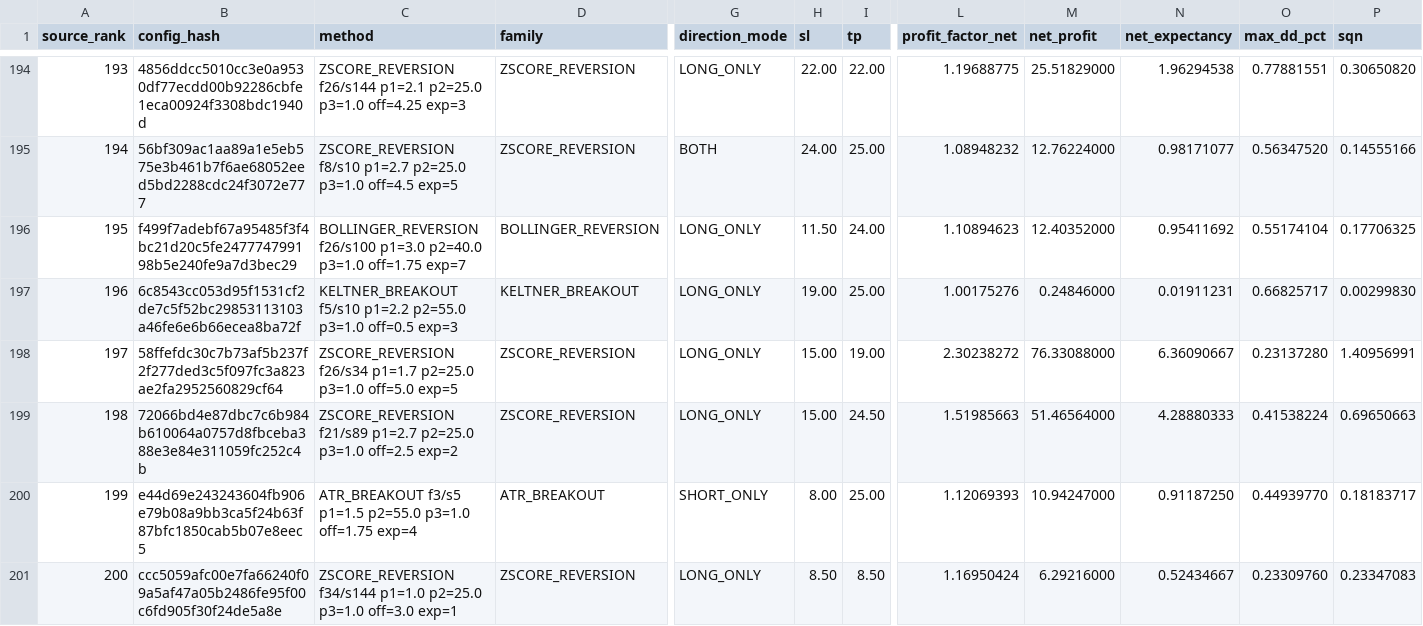
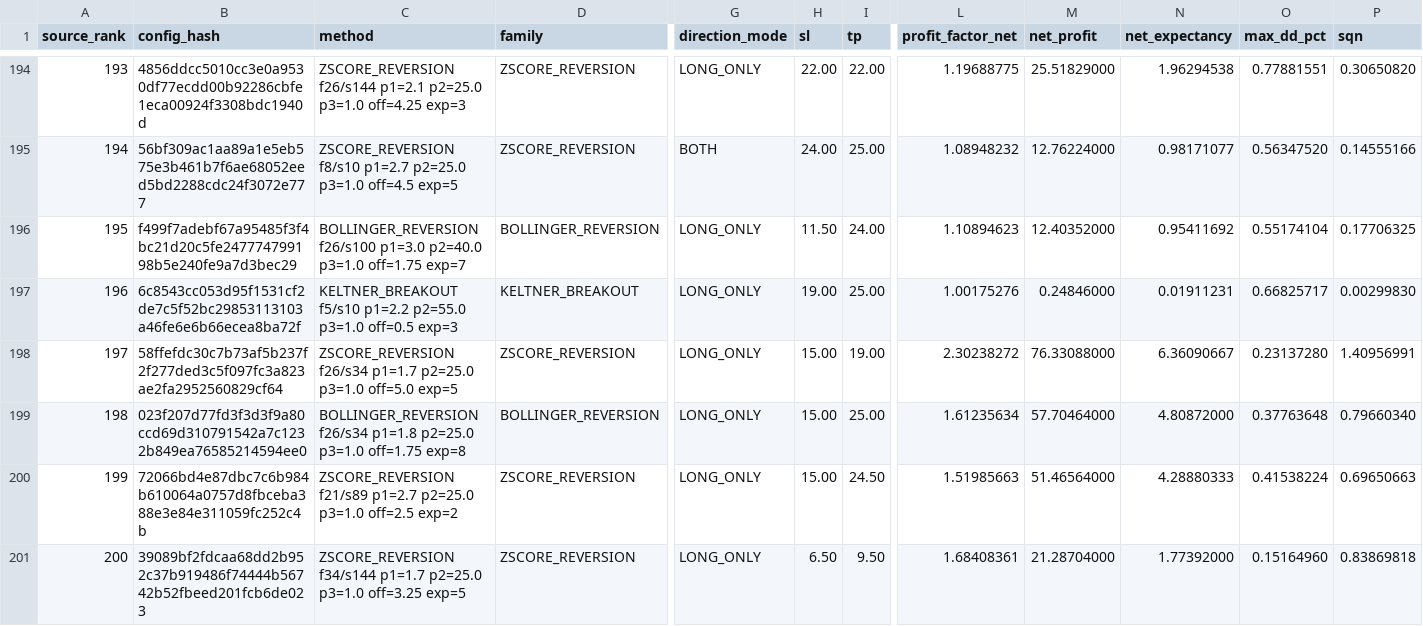
Before and after one commit to copytolive/rwa, a CSV file: backtest/gold24/runtime_v11/latest_entry_profit_top200.csv, drawn as a sheet; only a part is shown, gaps mark what is left out; the diff covers the shown part only; the diff names each change by its address in the sheet, - before the commit and + after, or states it on an @@ line.

Commit message:
chore(gold24): publish compact v11 rankings + strict usd report [skip ci]

```diff
--- a/backtest/gold24/runtime_v11/latest_entry_profit_top200.csv
+++ b/backtest/gold24/runtime_v11/latest_entry_profit_top200.csv
-B199 (config_hash): 72066bd4e87dbc7c6b984b610064a0757d8fbceba388e3e84e311059fc252c4b
+B199 (config_hash): 023f207d77fd3f3d3f9a80ccd69d310791542a7c1232b849ea76585214594ee0
-C199 (method): ZSCORE_REVERSION f21/s89 p1=2.7 p2=25.0 p3=1.0 off=2.5 exp=2
+C199 (method): BOLLINGER_REVERSION f26/s34 p1=1.8 p2=25.0 p3=1.0 off=1.75 exp=8
-D199 (family): ZSCORE_REVERSION
+D199 (family): BOLLINGER_REVERSION
-I199 (tp): 24.50
+I199 (tp): 25.00
-L199 (profit_factor_net): 1.51985663
+L199 (profit_factor_net): 1.61235634
-M199 (net_profit): 51.46564000
+M199 (net_profit): 57.70464000
-N199 (net_expectancy): 4.28880333
+N199 (net_expectancy): 4.80872000
-O199 (max_dd_pct): 0.41538224
+O199 (max_dd_pct): 0.37763648
-P199 (sqn): 0.69650663
+P199 (sqn): 0.79660340
-B200 (config_hash): e44d69e243243604fb906e79b08a9bb3ca5f24b63f87bfc1850cab5b07e8eec5
+B200 (config_hash): 72066bd4e87dbc7c6b984b610064a0757d8fbceba388e3e84e311059fc252c4b
-C200 (method): ATR_BREAKOUT f3/s5 p1=1.5 p2=55.0 p3=1.0 off=1.75 exp=4
+C200 (method): ZSCORE_REVERSION f21/s89 p1=2.7 p2=25.0 p3=1.0 off=2.5 exp=2
-D200 (family): ATR_BREAKOUT
+D200 (family): ZSCORE_REVERSION
-G200 (direction_mode): SHORT_ONLY
+G200 (direction_mode): LONG_ONLY
-H200 (sl): 8.00
+H200 (sl): 15.00
-I200 (tp): 25.00
+I200 (tp): 24.50
-L200 (profit_factor_net): 1.12069393
+L200 (profit_factor_net): 1.51985663
-M200 (net_profit): 10.94247000
+M200 (net_profit): 51.46564000
-N200 (net_expectancy): 0.91187250
+N200 (net_expectancy): 4.28880333
-O200 (max_dd_pct): 0.44939770
+O200 (max_dd_pct): 0.41538224
-P200 (sqn): 0.18183717
+P200 (sqn): 0.69650663
-B201 (config_hash): ccc5059afc00e7fa66240f09a5af47a05b2486fe95f00c6fd905f30f24de5a8e
+B201 (config_hash): 39089bf2fdcaa68dd2b952c37b919486f74444b56742b52fbeed201fcb6de023
-C201 (method): ZSCORE_REVERSION f34/s144 p1=1.0 p2=25.0 p3=1.0 off=3.0 exp=1
+C201 (method): ZSCORE_REVERSION f34/s144 p1=1.7 p2=25.0 p3=1.0 off=3.25 exp=5
-H201 (sl): 8.50
+H201 (sl): 6.50
-I201 (tp): 8.50
+I201 (tp): 9.50
-L201 (profit_factor_net): 1.16950424
+L201 (profit_factor_net): 1.68408361
-M201 (net_profit): 6.29216000
+M201 (net_profit): 21.28704000
-N201 (net_expectancy): 0.52434667
+N201 (net_expectancy): 1.77392000
-O201 (max_dd_pct): 0.23309760
+O201 (max_dd_pct): 0.15164960
-P201 (sqn): 0.23347083
+P201 (sqn): 0.83869818
```
Also changed, not shown: 1 edited cell elsewhere in this file, backtest/gold24/runtime_v11/latest_profit_top200.csv, 4 other files.
